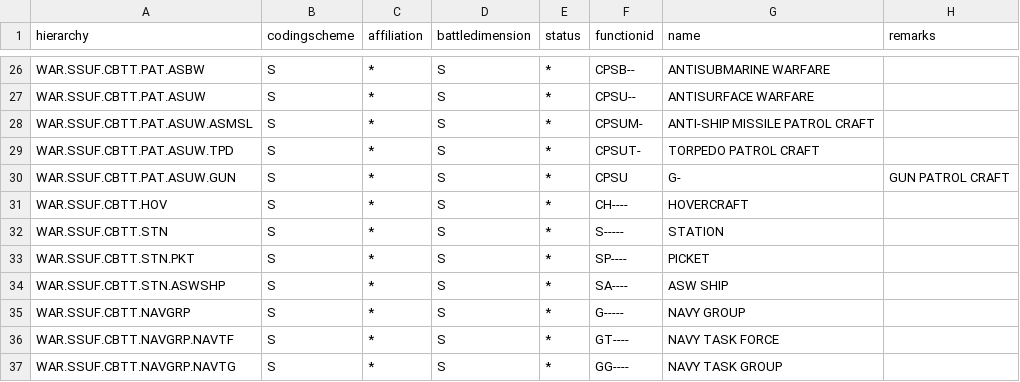
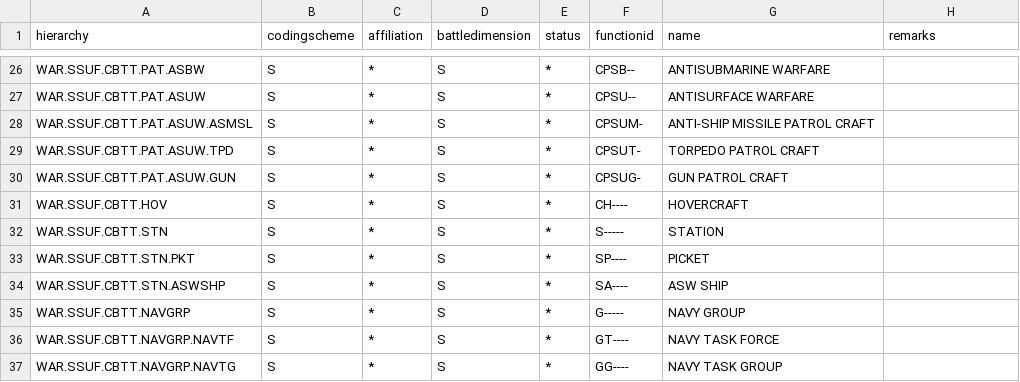
Before and after one commit to spatialillusions/milstd, a TSV file: tsv-tables/2525b-change2/sea-surface.tsv, drawn as a sheet; only a part is shown, gaps mark what is left out.

```diff
--- a/tsv-tables/2525b-change2/sea-surface.tsv
+++ b/tsv-tables/2525b-change2/sea-surface.tsv
@@ -29,3 +29,3 @@ WAR.SSUF.CBTT.PAT.ASUW.ASMSL	S	*	S	*	CPSUM-	ANTI-SHIP MISSILE PATROL CRAFT
 WAR.SSUF.CBTT.PAT.ASUW.TPD	S	*	S	*	CPSUT-	TORPEDO PATROL CRAFT
-WAR.SSUF.CBTT.PAT.ASUW.GUN	S	*	S	*	CPSU	G-	GUN PATROL CRAFT
+WAR.SSUF.CBTT.PAT.ASUW.GUN	S	*	S	*	CPSUG-	GUN PATROL CRAFT
 WAR.SSUF.CBTT.HOV	S	*	S	*	CH----	HOVERCRAFT
```
Also changed, not shown: tsv-tables/2525b-change2/air.tsv, tsv-tables/2525b-change2/ground.tsv, 23 other files.
